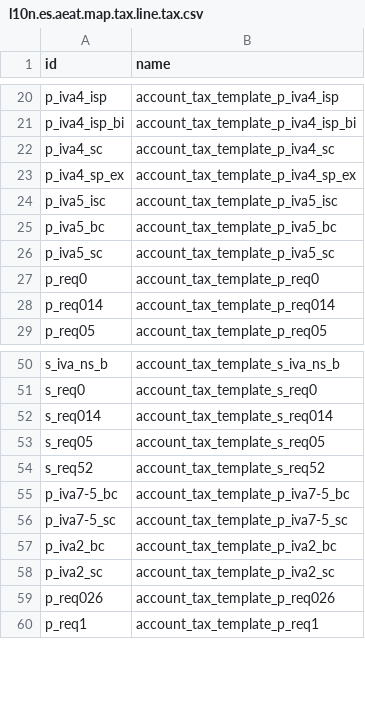
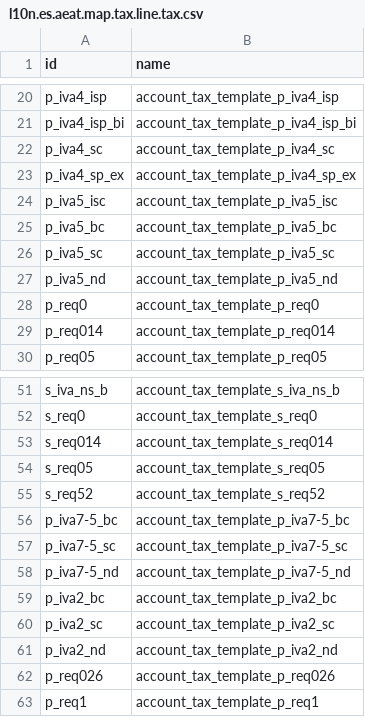
Before and after one commit to Tecnativa/l10n-spain, a CSV file: l10n_es_aeat_mod347/data/l10n.es.aeat.map.tax.line.tax.csv, drawn as a sheet; only a part is shown, gaps mark what is left out; the diff names each change by its address in the sheet, - before the commit and + after, or states it on an @@ line.

Commit message:
[FIX] l10n_es_aeat_mod347: Missing non deductible taxes
The new october taxes, in its no deductible form, were not added.

TT55046

```diff
--- a/l10n_es_aeat_mod347/data/l10n.es.aeat.map.tax.line.tax.csv
+++ b/l10n_es_aeat_mod347/data/l10n.es.aeat.map.tax.line.tax.csv
+row 27: p_iva5_nd | account_tax_template_p_iva5_nd
+row 58: p_iva7-5_nd | account_tax_template_p_iva7-5_nd
+row 61: p_iva2_nd | account_tax_template_p_iva2_nd
```
Also changed, not shown: l10n_es_aeat_mod347/data/l10n.es.aeat.map.tax.line.csv.
